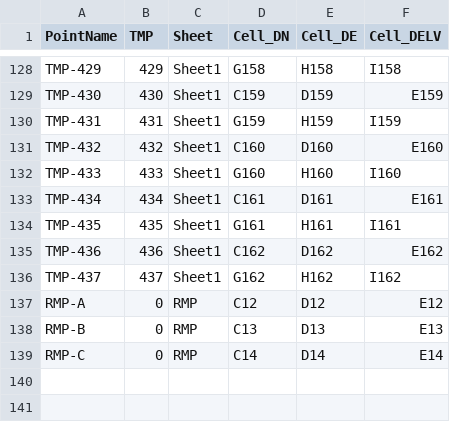
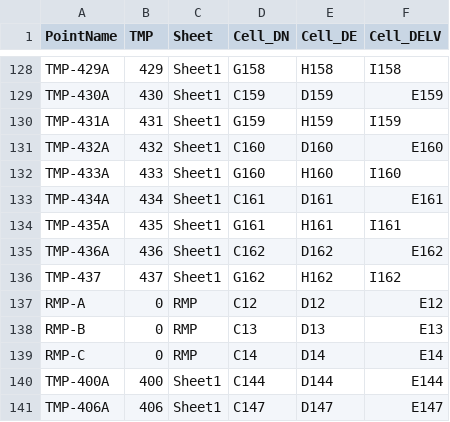
Before and after one commit to jarcure/track-report-generator, a CSV file: point_mapping.csv, drawn as a sheet; only a part is shown, gaps mark what is left out; the diff covers the shown part only; the diff names each change by its address in the sheet, - before the commit and + after, or states it on an @@ line.

```diff
--- a/point_mapping.csv
+++ b/point_mapping.csv
-A128 (PointName): TMP-429
+A128 (PointName): TMP-429A
-A129 (PointName): TMP-430
+A129 (PointName): TMP-430A
-A130 (PointName): TMP-431
+A130 (PointName): TMP-431A
-A131 (PointName): TMP-432
+A131 (PointName): TMP-432A
-A132 (PointName): TMP-433
+A132 (PointName): TMP-433A
-A133 (PointName): TMP-434
+A133 (PointName): TMP-434A
-A134 (PointName): TMP-435
+A134 (PointName): TMP-435A
-A135 (PointName): TMP-436
+A135 (PointName): TMP-436A
+row 140: TMP-400A | 400 | Sheet1 | C144 | D144 | E144
+row 141: TMP-406A | 406 | Sheet1 | C147 | D147 | E147
```
Also changed, not shown: 27 edited cells elsewhere in this file.
